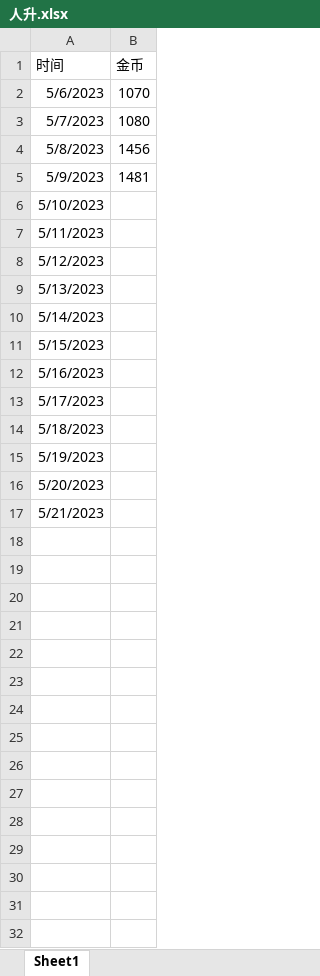
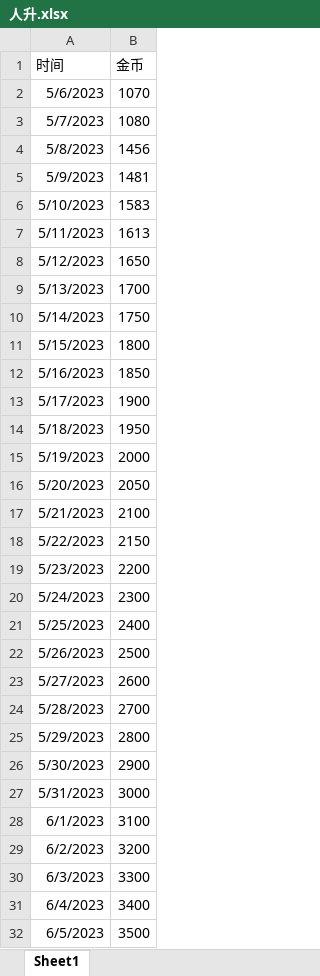
Before and after one commit to zyglovepp/mystrangetime, an Excel workbook: 人升.xlsx, sheet Sheet1, drawn as a sheet; only a part is shown; values as stored, in another font and other column widths than the file's, no borders; the diff covers the shown part only; the diff names each change by its address in the sheet, - before the commit and + after, or states it on an @@ line.

Commit message:
7/31

```diff
--- a/人升.xlsx (sheet Sheet1)
+++ b/人升.xlsx (sheet Sheet1)
-B6 (金币): (empty)
+B6 (金币): 1583
-B7 (金币): (empty)
+B7 (金币): 1613
-B8 (金币): (empty)
+B8 (金币): 1650
-B9 (金币): (empty)
+B9 (金币): 1700
-B10 (金币): (empty)
+B10 (金币): 1750
-B11 (金币): (empty)
+B11 (金币): 1800
-B12 (金币): (empty)
+B12 (金币): 1850
-B13 (金币): (empty)
+B13 (金币): 1900
-B14 (金币): (empty)
+B14 (金币): 1950
-B15 (金币): (empty)
+B15 (金币): 2000
-B16 (金币): (empty)
+B16 (金币): 2050
-B17 (金币): (empty)
+B17 (金币): 2100
+row 18: 5/22/2023 | 2150
+row 19: 5/23/2023 | 2200
+row 20: 5/24/2023 | 2300
+row 21: 5/25/2023 | 2400
+row 22: 5/26/2023 | 2500
+row 23: 5/27/2023 | 2600
+row 24: 5/28/2023 | 2700
+row 25: 5/29/2023 | 2800
+row 26: 5/30/2023 | 2900
+row 27: 5/31/2023 | 3000
+row 28: 6/1/2023 | 3100
+row 29: 6/2/2023 | 3200
+row 30: 6/3/2023 | 3300
+row 31: 6/4/2023 | 3400
+row 32: 6/5/2023 | 3500
```
Also changed, not shown: 66 added rows elsewhere in this sheet.
